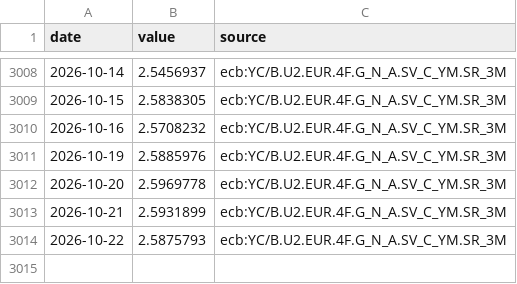
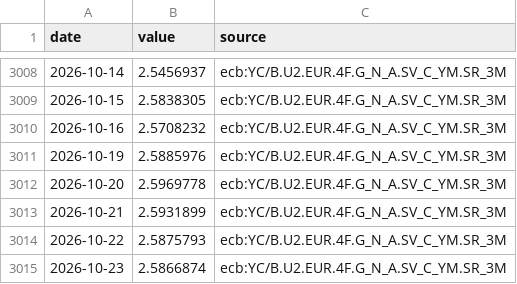
Before and after one commit to charlestseng777/Daily-macro-monitor-, a CSV file: data/export/history/EA_AAA_3M.csv, drawn as a sheet; only a part is shown, gaps mark what is left out; the diff names each change by its address in the sheet, - before the commit and + after, or states it on an @@ line.

```diff
--- a/data/export/history/EA_AAA_3M.csv
+++ b/data/export/history/EA_AAA_3M.csv
+row 3015: 2026-10-23 | 2.5866874 | ecb:YC/B.U2.EUR.4F.G_N_A.SV_C_YM.SR_3M
```
Also changed, not shown: data/export/history/CN10Y.csv, data/export/history/EA_AAA_1Y.csv, 27 other files.
